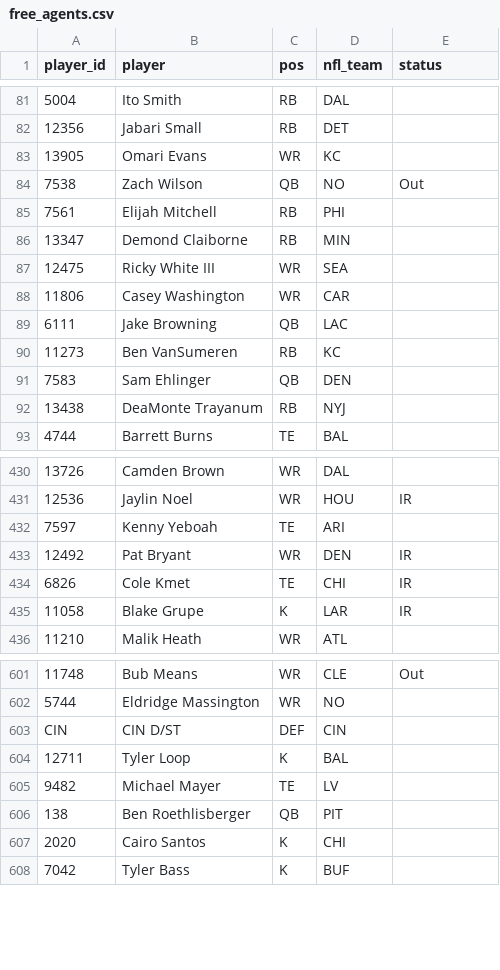
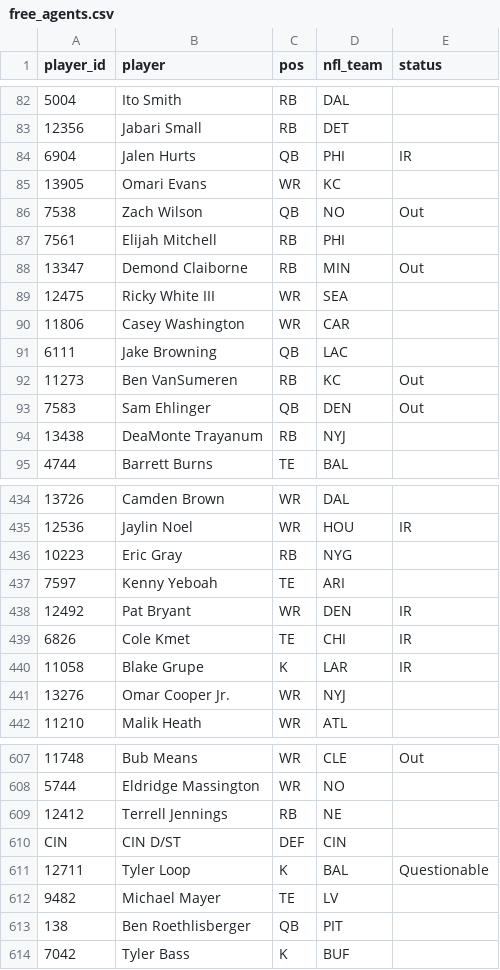
Before and after one commit to mikemartin/fantasy-football-auction-optimizer, a CSV file: data/league/free_agents.csv, drawn as a sheet; only a part is shown, gaps mark what is left out; removed rows and columns are numbered as before the commit, all else as after; the diff covers the shown part only; the diff names each change by its address in the sheet, - before the commit and + after, or states it on an @@ line.

```diff
--- a/data/league/free_agents.csv
+++ b/data/league/free_agents.csv
+row 84: 6904 | Jalen Hurts | QB | PHI | IR
-E88 (status): (empty)
+E88 (status): Out
-E92:E93 (status): (empty)
+E92:E93 (status): Out
+row 436: 10223 | Eric Gray | RB | NYG
+row 441: 13276 | Omar Cooper Jr. | WR | NYJ
+row 609: 12412 | Terrell Jennings | RB | NE
-E611 (status): (empty)
+E611 (status): Questionable
-row 607: 2020 | Cairo Santos | K | CHI
```
Also changed, not shown: 5 added rows, 3 removed rows and 57 edited cells elsewhere in this file, data/league/results_wk08.csv, data/league/rosters.csv, 5 other files.
